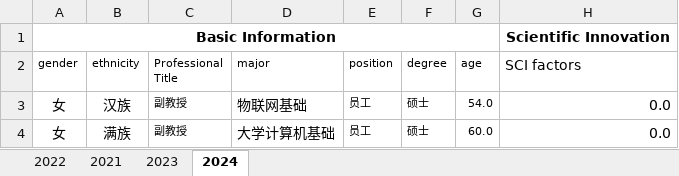
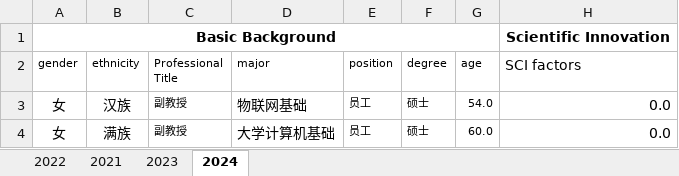
Before and after one commit to SVIL2024/teacher_cascade_evaluation, an Excel workbook: teacher_info_2025_name-7-3-english.xlsx, sheet 2024, drawn as a sheet; only a part is shown; values as stored, in another font and other column widths than the file's, no borders; the diff names each change by its address in the sheet, - before the commit and + after, or states it on an @@ line.

```diff
--- a/teacher_info_2025_name-7-3-english.xlsx (sheet 2024)
+++ b/teacher_info_2025_name-7-3-english.xlsx (sheet 2024)
-A1 (gender): Basic Information
+A1 (gender): Basic Background
```
Also changed, not shown: sheet 2023, sheet 2021, 1 other file.
